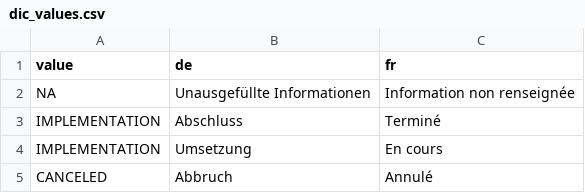
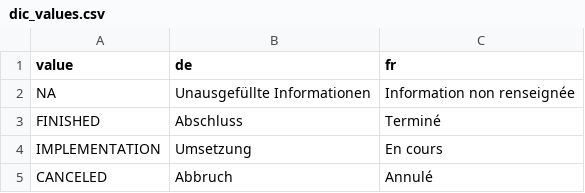
Before and after one commit to promotionsante/exploratorium, a CSV file: inst/data-dic/dic_values.csv, drawn as a sheet; only a part is shown.

Commit message:
fix(translation): correct value in dictionary

```diff
--- a/inst/data-dic/dic_values.csv
+++ b/inst/data-dic/dic_values.csv
@@ -2,3 +2,3 @@ value;de;fr
 NA;Unausgefüllte Informationen;Information non renseignée
-IMPLEMENTATION;Abschluss;Terminé
+FINISHED;Abschluss;Terminé
 IMPLEMENTATION;Umsetzung;En cours
```
